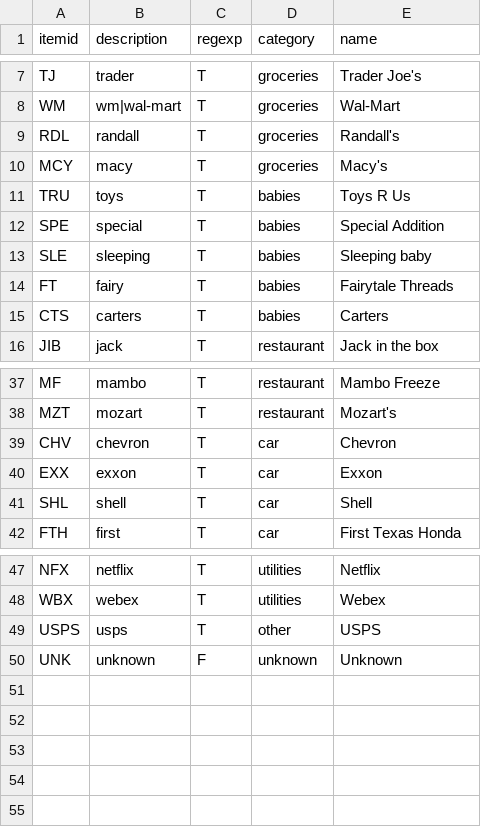
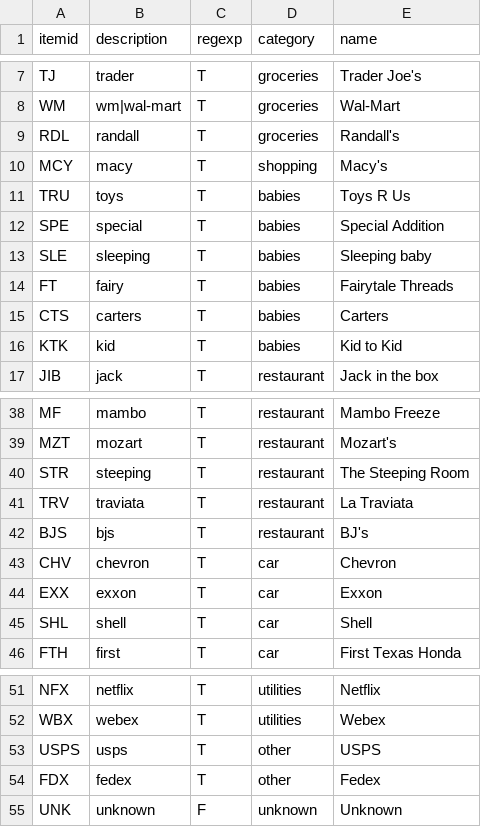
Before and after one commit to tundraka/analysis, a CSV file: bank/items.csv, drawn as a sheet; only a part is shown, gaps mark what is left out.

Commit message:
New items and simplying data tables.

```diff
--- a/bank/items.csv
+++ b/bank/items.csv
@@ -9,3 +9,3 @@ WM,wm|wal-mart,T,groceries,Wal-Mart
 RDL,randall,T,groceries,Randall's
-MCY,macy,T,groceries,Macy's
+MCY,macy,T,shopping,Macy's
 TRU,toys,T,babies,Toys R Us
@@ -15,2 +15,3 @@ FT,fairy,T,babies,Fairytale Threads
 CTS,carters,T,babies,Carters
+KTK,kid,T,babies,Kid to Kid
 JIB,jack,T,restaurant,Jack in the box
@@ -38,2 +39,5 @@ MF,mambo,T,restaurant,Mambo Freeze
 MZT,mozart,T,restaurant,Mozart's
+STR,steeping,T,restaurant,The Steeping Room
+TRV,traviata,T,restaurant,La Traviata
+BJS,bjs,T,restaurant,BJ's
 CHV,chevron,T,car,Chevron
@@ -49,2 +53,3 @@ WBX,webex,T,utilities,Webex
 USPS,usps,T,other,USPS
+FDX,fedex,T,other,Fedex
 UNK,unknown,F,unknown,Unknown
```
Also changed, not shown: 1 other file.
